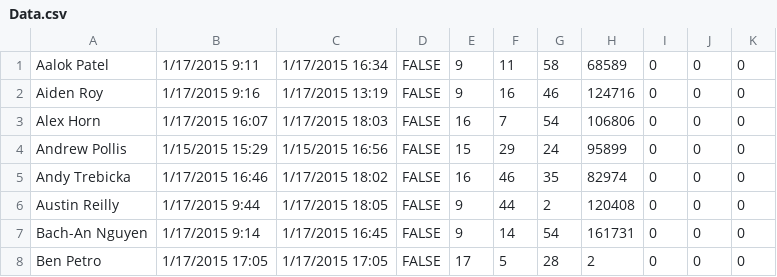
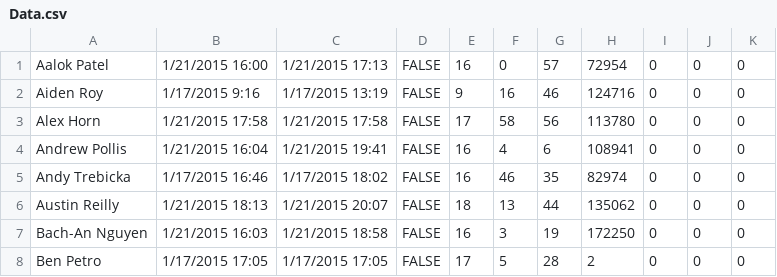
Before and after one commit to prifken/3958attendance, a CSV file: Data/Data.csv, drawn as a sheet; only a part is shown; the diff covers the shown part only.

Commit message:
Jan 22 (Morning), Fixed Problems and deleted students again.

```diff
--- a/Data/Data.csv
+++ b/Data/Data.csv
@@ -1,8 +1,8 @@
-Aalok Patel,1/17/2015 9:11,1/17/2015 16:34,FALSE,9,11,58,68589,0,0,0
+Aalok Patel,1/21/2015 16:00,1/21/2015 17:13,FALSE,16,0,57,72954,0,0,0
 Aiden Roy,1/17/2015 9:16,1/17/2015 13:19,FALSE,9,16,46,124716,0,0,0
-Alex Horn,1/17/2015 16:07,1/17/2015 18:03,FALSE,16,7,54,106806,0,0,0
-Andrew Pollis,1/15/2015 15:29,1/15/2015 16:56,FALSE,15,29,24,95899,0,0,0
+Alex Horn,1/21/2015 17:58,1/21/2015 17:58,FALSE,17,58,56,113780,0,0,0
+Andrew Pollis,1/21/2015 16:04,1/21/2015 19:41,FALSE,16,4,6,108941,0,0,0
 Andy Trebicka,1/17/2015 16:46,1/17/2015 18:02,FALSE,16,46,35,82974,0,0,0
-Austin Reilly,1/17/2015 9:44,1/17/2015 18:05,FALSE,9,44,2,120408,0,0,0
-Bach-An Nguyen,1/17/2015 9:14,1/17/2015 16:45,FALSE,9,14,54,161731,0,0,0
+Austin Reilly,1/21/2015 18:13,1/21/2015 20:07,FALSE,18,13,44,135062,0,0,0
+Bach-An Nguyen,1/21/2015 16:03,1/21/2015 18:58,FALSE,16,3,19,172250,0,0,0
 Ben  Petro,1/17/2015 17:05,1/17/2015 17:05,FALSE,17,5,28,2,0,0,0
```
Also changed, not shown: 1 added row, 1 removed row and 148 edited cells elsewhere in this file.
